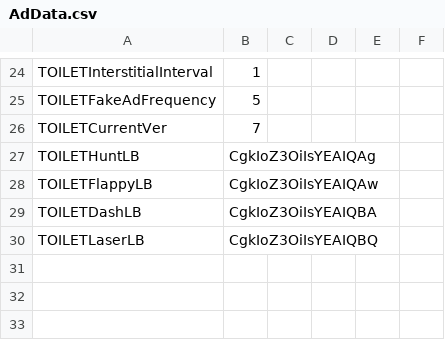
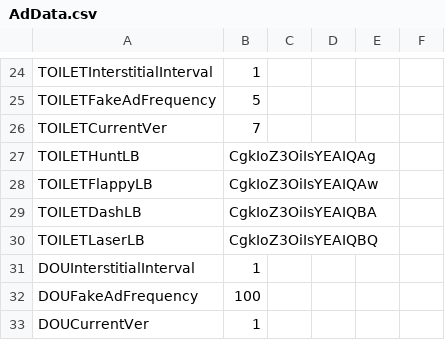
Before and after one commit to JasperRaccoon/jasperraccoon.github.io, a CSV file: Data/AdData.csv, drawn as a sheet; only a part is shown, gaps mark what is left out.

Commit message:
Update AdData.csv

```diff
--- a/Data/AdData.csv
+++ b/Data/AdData.csv
@@ -30 +30,4 @@ TOILETDashLB,CgkIoZ3OiIsYEAIQBA
 TOILETLaserLB,CgkIoZ3OiIsYEAIQBQ
+DOUInterstitialInterval,1
+DOUFakeAdFrequency,100
+DOUCurrentVer,1
```
